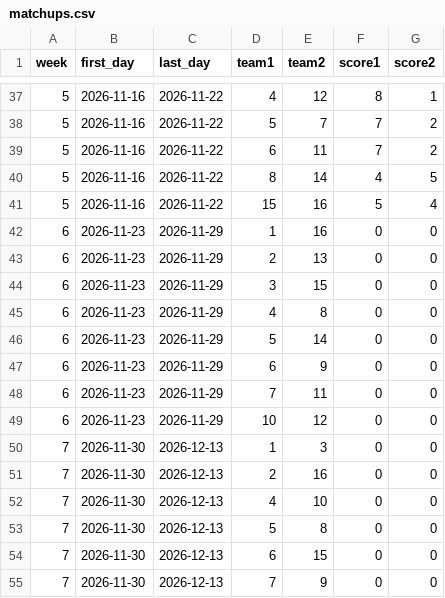
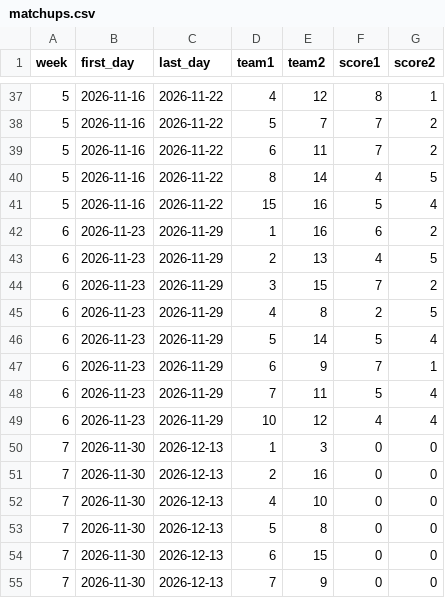
Before and after one commit to Dziesma/fantasy-lombards, a CSV file: data/yahoo/matchups.csv, drawn as a sheet; only a part is shown, gaps mark what is left out.

```diff
--- a/data/yahoo/matchups.csv
+++ b/data/yahoo/matchups.csv
@@ -41,10 +41,10 @@ week,first_day,last_day,team1,team2,score1,score2
 5,2026-11-16,2026-11-22,15,16,5,4
-6,2026-11-23,2026-11-29,1,16,0,0
-6,2026-11-23,2026-11-29,2,13,0,0
-6,2026-11-23,2026-11-29,3,15,0,0
-6,2026-11-23,2026-11-29,4,8,0,0
-6,2026-11-23,2026-11-29,5,14,0,0
-6,2026-11-23,2026-11-29,6,9,0,0
-6,2026-11-23,2026-11-29,7,11,0,0
-6,2026-11-23,2026-11-29,10,12,0,0
+6,2026-11-23,2026-11-29,1,16,6,2
+6,2026-11-23,2026-11-29,2,13,4,5
+6,2026-11-23,2026-11-29,3,15,7,2
+6,2026-11-23,2026-11-29,4,8,2,5
+6,2026-11-23,2026-11-29,5,14,5,4
+6,2026-11-23,2026-11-29,6,9,7,1
+6,2026-11-23,2026-11-29,7,11,5,4
+6,2026-11-23,2026-11-29,10,12,4,4
 7,2026-11-30,2026-12-13,1,3,0,0
```
Also changed, not shown: data/yahoo/h2h.csv, data/yahoo/players.csv, 6 other files.
